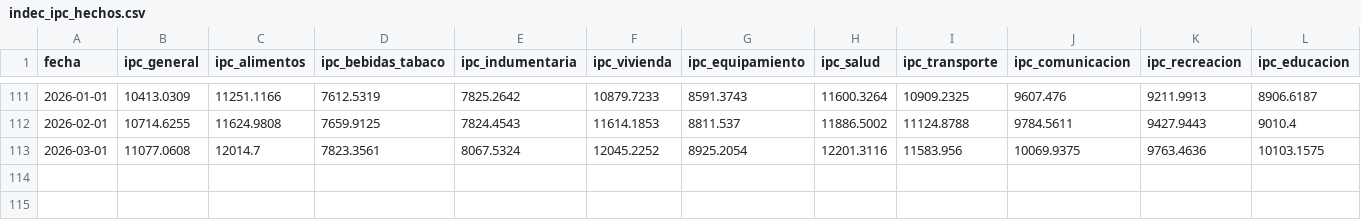
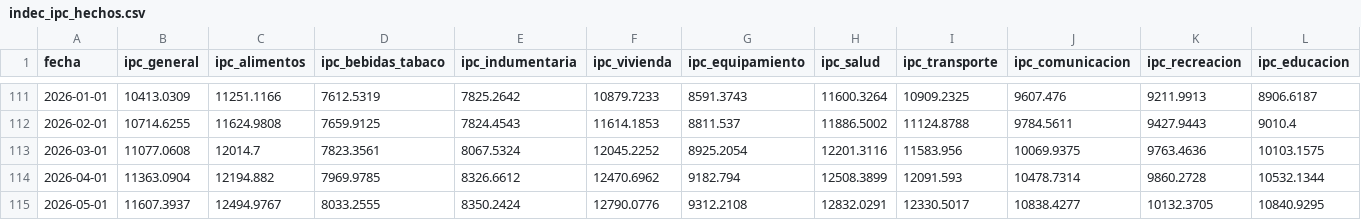
Before and after one commit to fgdata22/argentina-macro, a CSV file: data/indec_ipc_hechos.csv, drawn as a sheet; only a part is shown, gaps mark what is left out; rows hold the shown columns only; the diff names each change by its address in the sheet, - before the commit and + after, or states it on an @@ line.

```diff
--- a/data/indec_ipc_hechos.csv
+++ b/data/indec_ipc_hechos.csv
+row 114: 2026-04-01 | 11363.0904 | 12194.882 | 7969.9785 | 8326.6612 | 12470.6962 | 9182.794 | 12508.3899 | 12091.593 | 10478.7314 | 9860.2728 | 10532.1344
+row 115: 2026-05-01 | 11607.3937 | 12494.9767 | 8033.2555 | 8350.2424 | 12790.0776 | 9312.2108 | 12832.0291 | 12330.5017 | 10838.4277 | 10132.3705 | 10840.9295
```
Also changed, not shown: data/indec_emae_hechos.csv, 2 other files.
